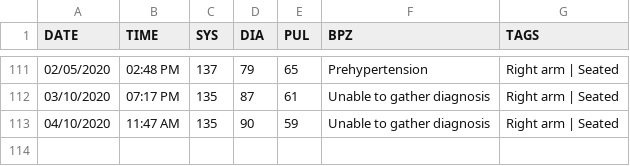
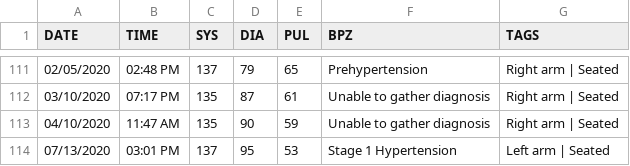
Before and after one commit to austin-engle/bloodPressureAverage, a CSV file: BloodPressure.csv, drawn as a sheet; only a part is shown, gaps mark what is left out.

Commit message:
commit after blood pressure reading: 07/13/2020 03:01 PM

```diff
--- a/BloodPressure.csv
+++ b/BloodPressure.csv
@@ -113 +113,2 @@ DATE,TIME,SYS,DIA,PUL,BPZ,TAGS
 04/10/2020,11:47 AM,135,90,59,Unable to gather diagnosis,Right arm | Seated
+07/13/2020,03:01 PM,137,95,53,Stage 1 Hypertension,Left arm | Seated
```
Also changed, not shown: 1 other file.
